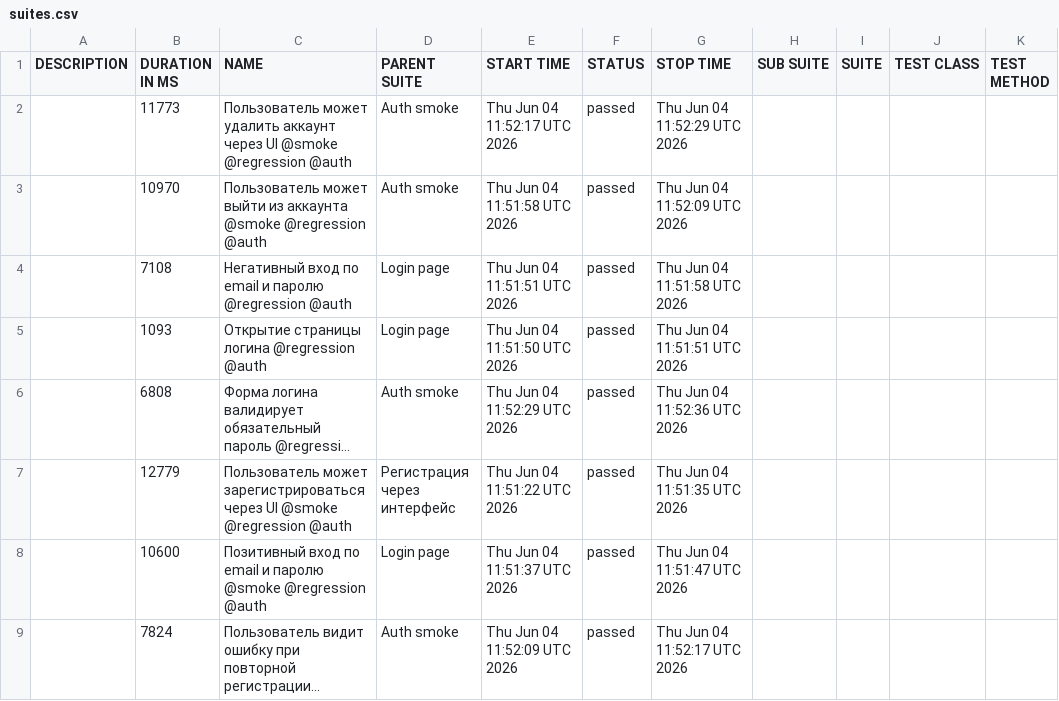
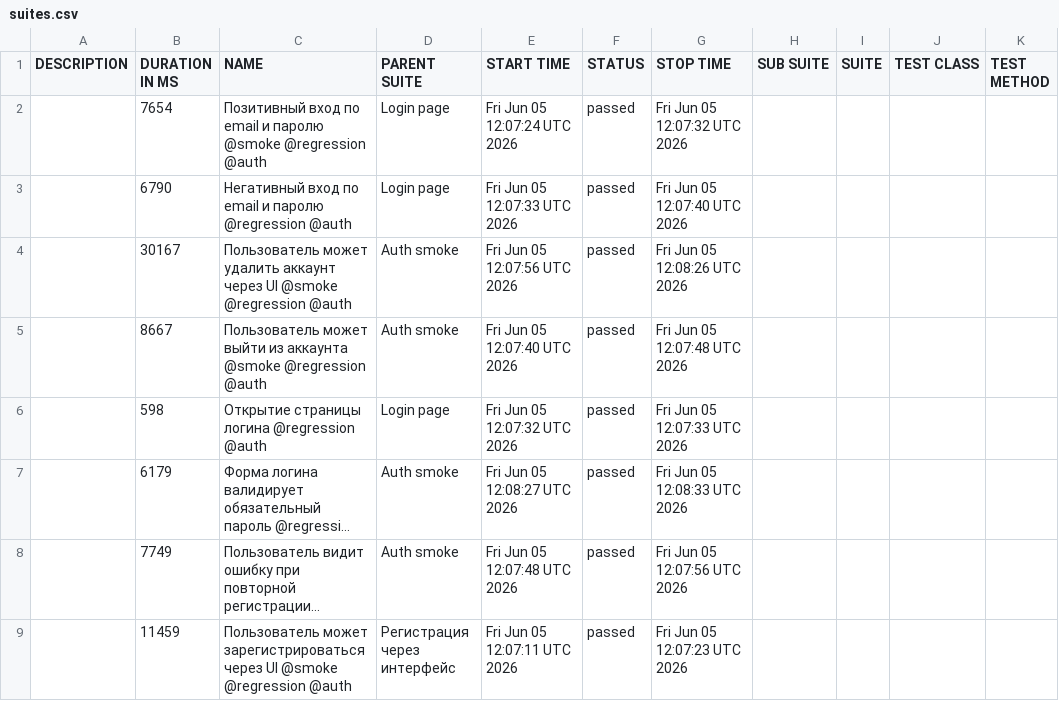
Before and after one commit to borbkin/e2e-codecept, a CSV file: data/suites.csv, drawn as a sheet; long unchanged cells end in …; removed rows and columns are numbered as before the commit, all else as after; the diff names each change by its address in the sheet, - before the commit and + after, or states it on an @@ line.

```diff
--- a/data/suites.csv
+++ b/data/suites.csv
+row 2:  | 7654 | Позитивный вход по email и паролю @smoke @regression @auth | Login page | Fri Jun 05 12:07:24 UTC 2026 | passed | Fri Jun 05 12:07:32 UTC 2026
+row 3:  | 6790 | Негативный вход по email и паролю @regression @auth | Login page | Fri Jun 05 12:07:33 UTC 2026 | passed | Fri Jun 05 12:07:40 UTC 2026
-B4 (DURATION IN MS): 11773
+B4 (DURATION IN MS): 30167
-E4 (START TIME): Thu Jun 04 11:52:17 UTC 2026
+E4 (START TIME): Fri Jun 05 12:07:56 UTC 2026
-G4 (STOP TIME): Thu Jun 04 11:52:29 UTC 2026
+G4 (STOP TIME): Fri Jun 05 12:08:26 UTC 2026
-B5 (DURATION IN MS): 10970
+B5 (DURATION IN MS): 8667
-E5 (START TIME): Thu Jun 04 11:51:58 UTC 2026
+E5 (START TIME): Fri Jun 05 12:07:40 UTC 2026
-G5 (STOP TIME): Thu Jun 04 11:52:09 UTC 2026
+G5 (STOP TIME): Fri Jun 05 12:07:48 UTC 2026
-row 4:  | 7108 | Негативный вход по email и паролю @regression @auth | Login page | Thu Jun 04 11:51:51 UTC 2026 | passed | Thu Jun 04 11:51:58 UTC 2026
-B6 (DURATION IN MS): 1093
+B6 (DURATION IN MS): 598
-E6 (START TIME): Thu Jun 04 11:51:50 UTC 2026
+E6 (START TIME): Fri Jun 05 12:07:32 UTC 2026
-G6 (STOP TIME): Thu Jun 04 11:51:51 UTC 2026
+G6 (STOP TIME): Fri Jun 05 12:07:33 UTC 2026
-B7 (DURATION IN MS): 6808
+B7 (DURATION IN MS): 6179
-E7 (START TIME): Thu Jun 04 11:52:29 UTC 2026
+E7 (START TIME): Fri Jun 05 12:08:27 UTC 2026
-G7 (STOP TIME): Thu Jun 04 11:52:36 UTC 2026
+G7 (STOP TIME): Fri Jun 05 12:08:33 UTC 2026
-row 7:  | 12779 | Пользователь может зарегистрироваться через UI @smoke @regression @auth | Регистрация через интерфейс | Thu Jun 04 11:51:22 UTC 2026 | passed | Thu Jun 04 11:51:35 UTC 2026
-row 8:  | 10600 | Позитивный вход по email и паролю @smoke @regression @auth | Login page | Thu Jun 04 11:51:37 UTC 2026 | passed | Thu Jun 04 11:51:47 UTC 2026
-B8 (DURATION IN MS): 7824
+B8 (DURATION IN MS): 7749
-E8 (START TIME): Thu Jun 04 11:52:09 UTC 2026
+E8 (START TIME): Fri Jun 05 12:07:48 UTC 2026
-G8 (STOP TIME): Thu Jun 04 11:52:17 UTC 2026
+G8 (STOP TIME): Fri Jun 05 12:07:56 UTC 2026
+row 9:  | 11459 | Пользователь может зарегистрироваться через UI @smoke @regression @auth | Регистрация через интерфейс | Fri Jun 05 12:07:11 UTC 2026 | passed | Fri Jun 05 12:07:23 UTC 2026
```
Also changed, not shown: 30 other files.
